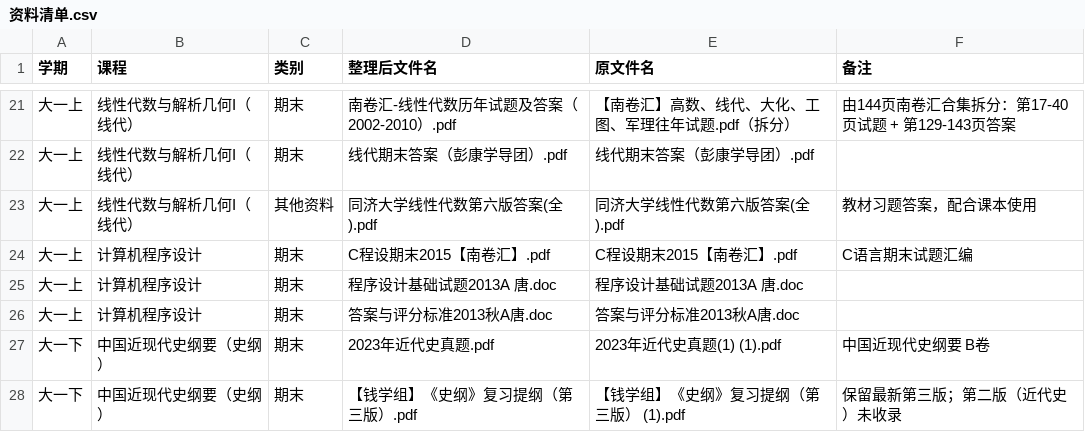
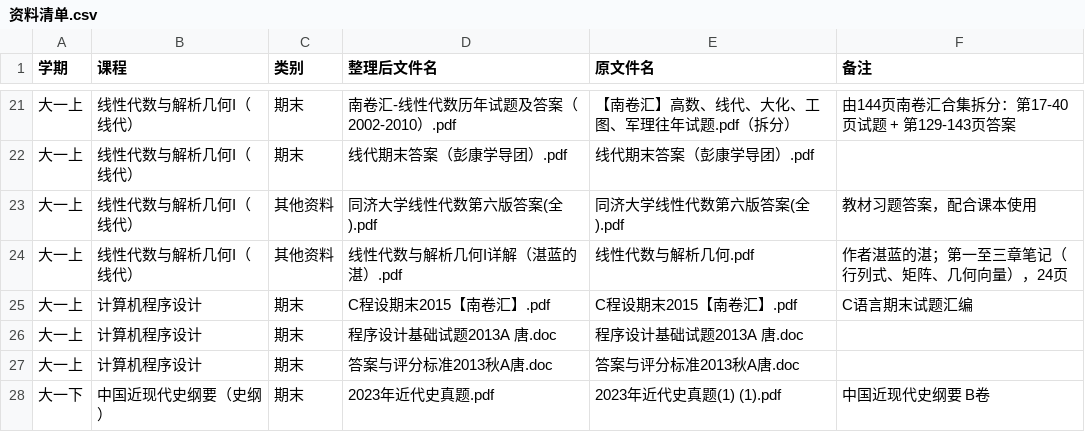
Before and after one commit to Xing-Luo13/study_materials, a CSV file: docs/资料清单.csv, drawn as a sheet; only a part is shown, gaps mark what is left out; the shorter side is filled out with more unchanged rows; the diff names each change by its address in the sheet, - before the commit and + after, or states it on an @@ line.

```diff
--- a/docs/资料清单.csv
+++ b/docs/资料清单.csv
+row 24: 大一上 | 线性代数与解析几何I（线代） | 其他资料 | 线性代数与解析几何I详解（湛蓝的湛）.pdf | 线性代数与解析几何.pdf | 作者湛蓝的湛；第一至三章笔记（行列式、矩阵、几何向量），24页
```
Also changed, not shown: 7 other files.
